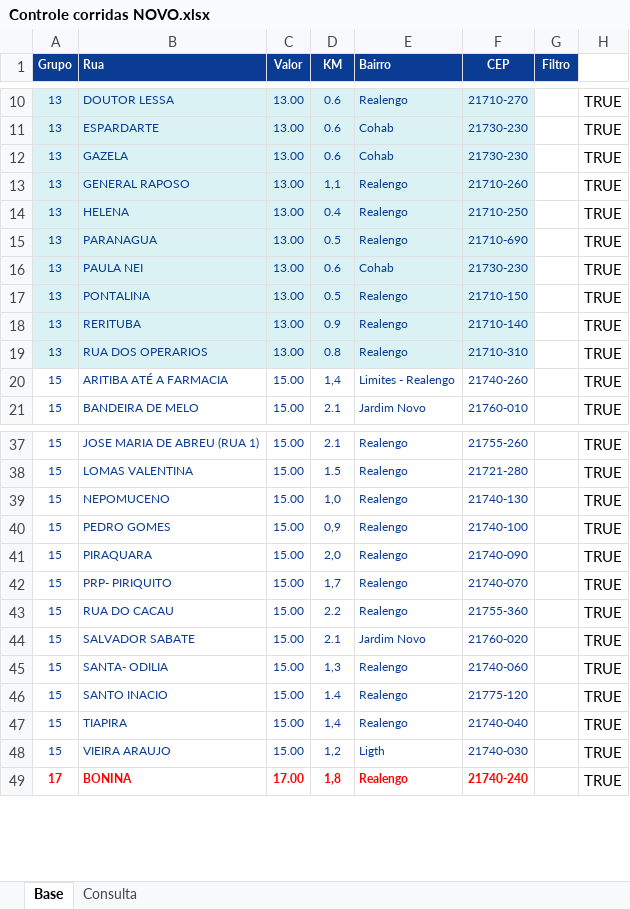
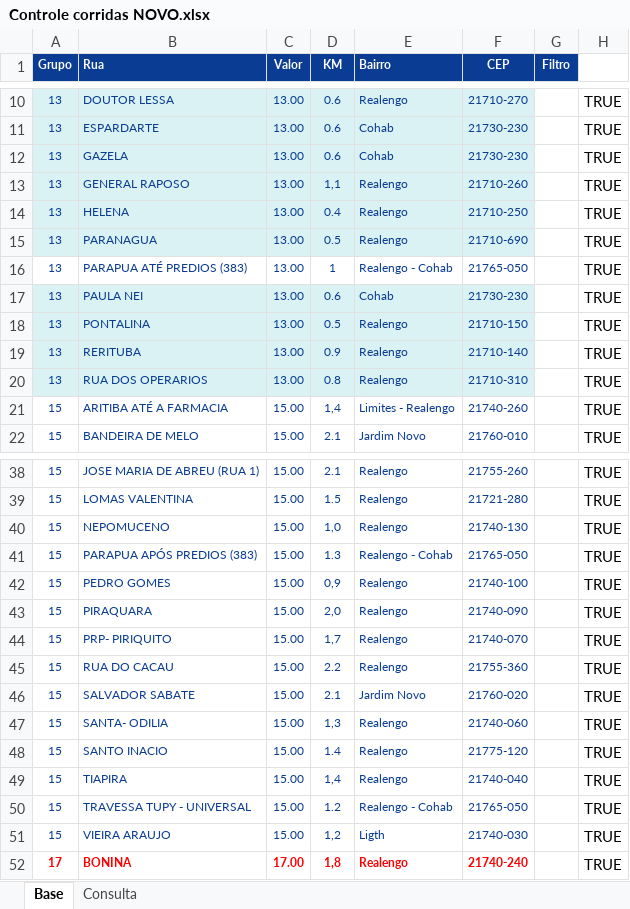
Before and after one commit to PauloOliveira2603/consulta-corridas, an Excel workbook: Controle corridas NOVO.xlsx, sheet Base, drawn as a sheet; only a part is shown, gaps mark what is left out; values as stored, in another font and other column widths than the file's, no borders; the diff names each change by its address in the sheet, - before the commit and + after, or states it on an @@ line.

Commit message:
Add files via upload

```diff
--- a/Controle corridas NOVO.xlsx (sheet Base)
+++ b/Controle corridas NOVO.xlsx (sheet Base)
+row 16: 13 | PARAPUA ATÉ PREDIOS (383) | 13.00 | 1 | Realengo - Cohab | 21765-050 |  | TRUE
+row 41: 15 | PARAPUA APÓS PREDIOS (383) | 15.00 | 1.3 | Realengo - Cohab | 21765-050 |  | TRUE
+row 50: 15 | TRAVESSA TUPY - UNIVERSAL | 15.00 | 1.2 | Realengo - Cohab | 21765-050 |  | TRUE
```
Also changed, not shown: formulas that keep their value.
